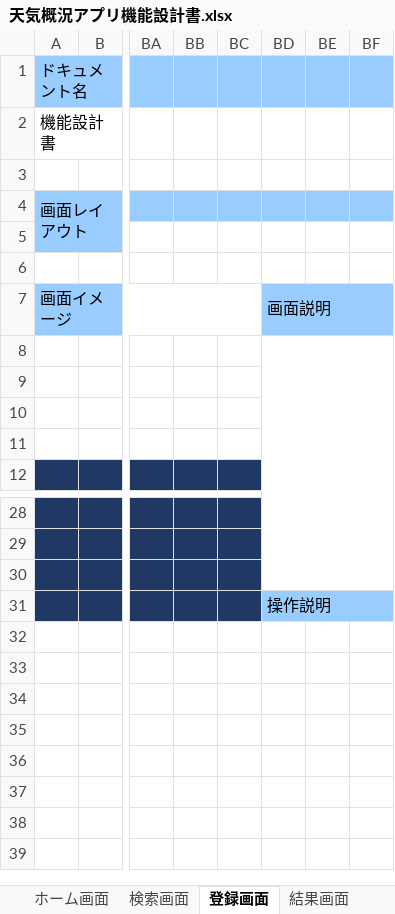
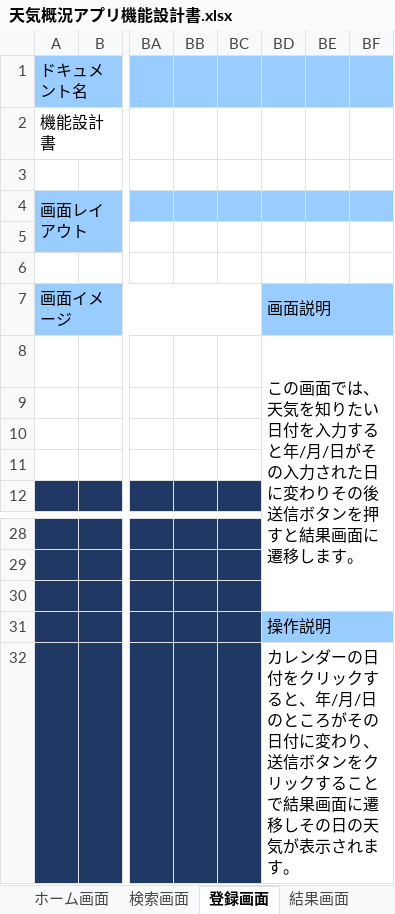
Before and after one commit to nakamuratakumi00/TaskHTMLCSS, an Excel workbook: 天気概況アプリ機能設計書.xlsx, sheet 登録画面, drawn as a sheet; only a part is shown, gaps mark what is left out; values as stored, in another font and other column widths than the file's, no borders; charts and pictures not drawn; rows hold the shown columns only; the diff names each change by its address in the sheet, - before the commit and + after, or states it on an @@ line.

```diff
--- a/天気概況アプリ機能設計書.xlsx (sheet 登録画面)
+++ b/天気概況アプリ機能設計書.xlsx (sheet 登録画面)
-BD8: (empty)
+BD8: この画面では、天気を知りたい日付を入力すると年/月/日がその入力された日に変わりその後送信ボタンを押すと結果画面に遷移します。
+row 32:  |  |  |  |  | カレンダーの日付をクリックすると、年/月/日のところがその日付に変わり、送信ボタンをクリックすることで結果画面に遷移しその日の天気が表示されます。
```
Also changed, not shown: charts or pictures, 1 other file.
